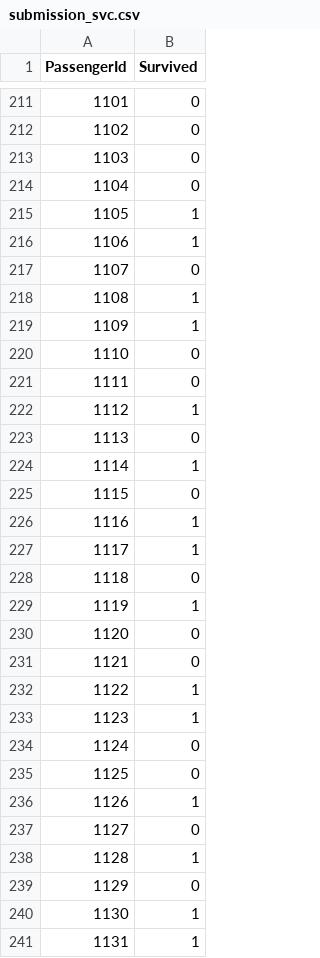
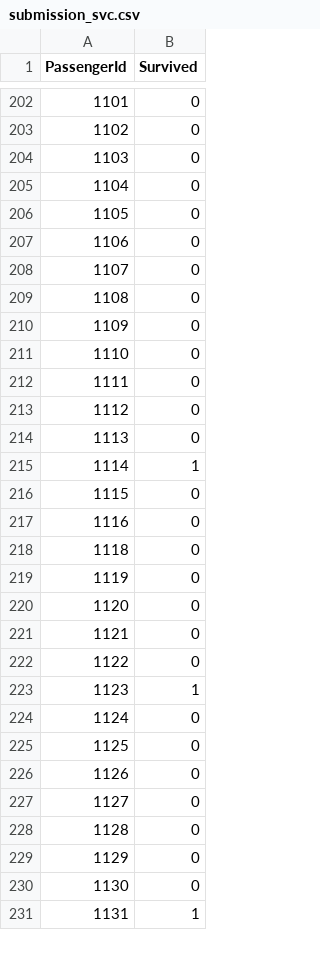
Before and after one commit to JoannaKG/Data-science-learning, a CSV file: Titanic/data/submission_svc.csv, drawn as a sheet; only a part is shown, gaps mark what is left out; the diff covers the shown part only.

```diff
--- a/Titanic/data/submission_svc.csv
+++ b/Titanic/data/submission_svc.csv
@@ -214,10 +205,10 @@ PassengerId,Survived
 1104,0
-1105,1
-1106,1
+1105,0
+1106,0
 1107,0
-1108,1
-1109,1
+1108,0
+1109,0
 1110,0
 1111,0
-1112,1
+1112,0
 1113,0
@@ -225,9 +216,8 @@ PassengerId,Survived
 1115,0
-1116,1
-1117,1
+1116,0
 1118,0
-1119,1
+1119,0
 1120,0
 1121,0
-1122,1
+1122,0
 1123,1
@@ -235,7 +225,7 @@ PassengerId,Survived
 1125,0
-1126,1
+1126,0
 1127,0
-1128,1
+1128,0
 1129,0
-1130,1
+1130,0
 1131,1
```
Also changed, not shown: 22 removed rows and 93 edited cells elsewhere in this file, Titanic/data/submission_dtree.csv, Titanic/data/submission_logreg.csv, 4 other files.
